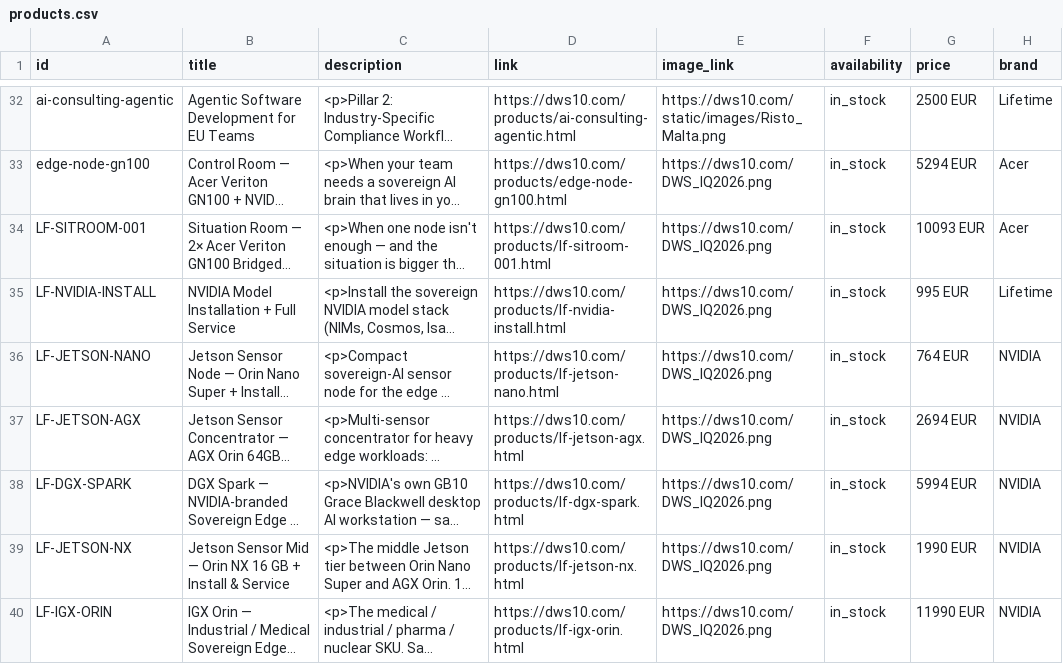
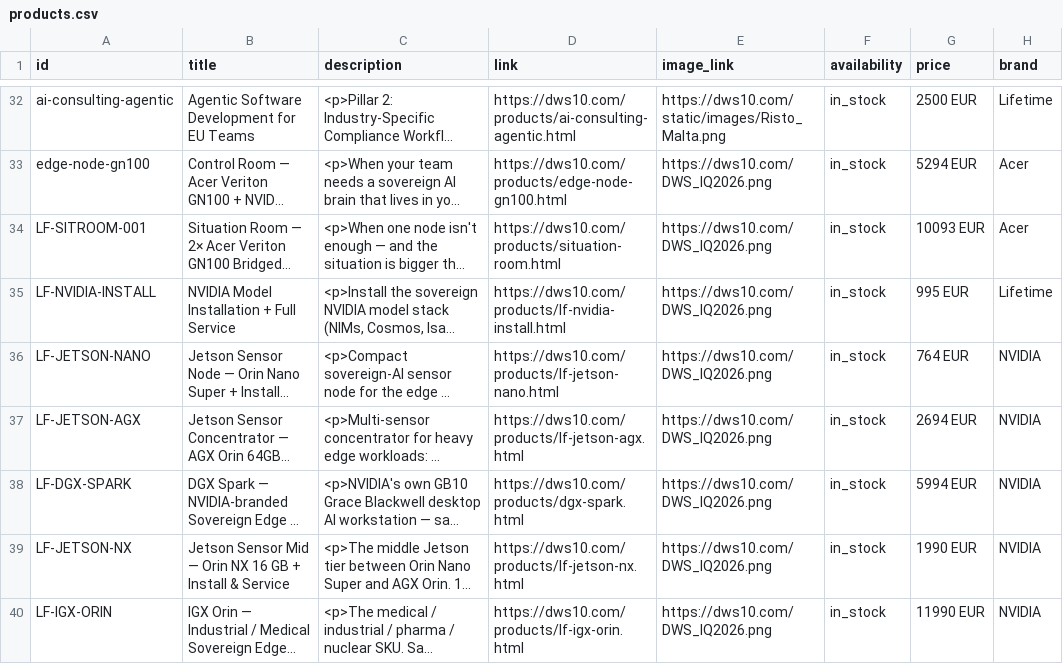
Before and after one commit to blogtheristo/opencode-all, a CSV file: landing-pages/dws10-com/products.csv, drawn as a sheet; only a part is shown, gaps mark what is left out; long unchanged cells end in …; the diff names each change by its address in the sheet, - before the commit and + after, or states it on an @@ line.

```diff
--- a/landing-pages/dws10-com/products.csv
+++ b/landing-pages/dws10-com/products.csv
-D34 (link): https://dws10.com/products/lf-sitroom-001.html
+D34 (link): https://dws10.com/products/situation-room.html
-D38 (link): https://dws10.com/products/lf-dgx-spark.html
+D38 (link): https://dws10.com/products/dgx-spark.html
```
Also changed, not shown: dws10.com/products.csv, 9 other files.
